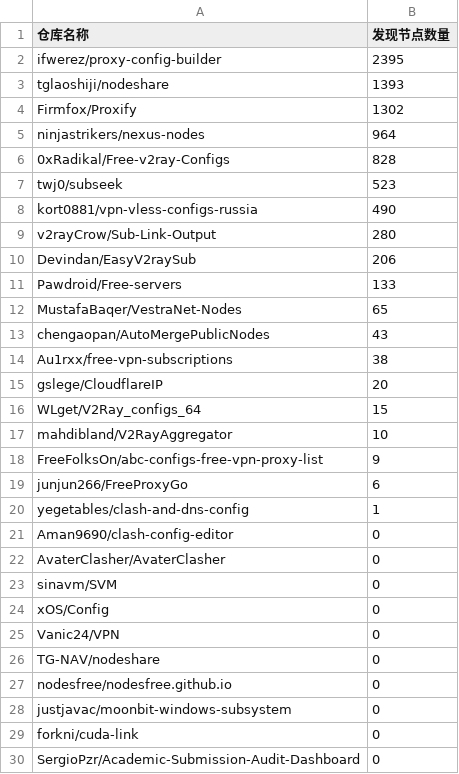
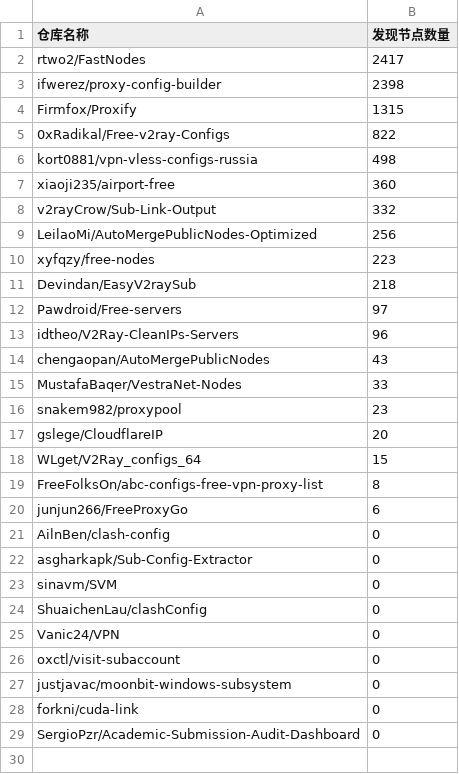
Before and after one commit to qjlxg/off, a CSV file: results/stats.csv, drawn as a sheet; only a part is shown; the diff covers the shown part only.

```diff
--- a/results/stats.csv
+++ b/results/stats.csv
@@ -1,28 +1,27 @@
 仓库名称,发现节点数量
-ifwerez/proxy-config-builder,2395
-tglaoshiji/nodeshare,1393
-Firmfox/Proxify,1302
-ninjastrikers/nexus-nodes,964
-0xRadikal/Free-v2ray-Configs,828
-twj0/subseek,523
-kort0881/vpn-vless-configs-russia,490
-v2rayCrow/Sub-Link-Output,280
-Devindan/EasyV2raySub,206
-Pawdroid/Free-servers,133
-MustafaBaqer/VestraNet-Nodes,65
+rtwo2/FastNodes,2417
+ifwerez/proxy-config-builder,2398
+Firmfox/Proxify,1315
+0xRadikal/Free-v2ray-Configs,822
+kort0881/vpn-vless-configs-russia,498
+xiaoji235/airport-free,360
+v2rayCrow/Sub-Link-Output,332
+LeilaoMi/AutoMergePublicNodes-Optimized,256
+xyfqzy/free-nodes,223
+Devindan/EasyV2raySub,218
+Pawdroid/Free-servers,97
+idtheo/V2Ray-CleanIPs-Servers,96
 chengaopan/AutoMergePublicNodes,43
-Au1rxx/free-vpn-subscriptions,38
+MustafaBaqer/VestraNet-Nodes,33
+snakem982/proxypool,23
 gslege/CloudflareIP,20
 WLget/V2Ray_configs_64,15
-mahdibland/V2RayAggregator,10
-FreeFolksOn/abc-configs-free-vpn-proxy-list,9
+FreeFolksOn/abc-configs-free-vpn-proxy-list,8
 junjun266/FreeProxyGo,6
-yegetables/clash-and-dns-config,1
-Aman9690/clash-config-editor,0
-AvaterClasher/AvaterClasher,0
+AilnBen/clash-config,0
+asgharkapk/Sub-Config-Extractor,0
 sinavm/SVM,0
-xOS/Config,0
+ShuaichenLau/clashConfig,0
 Vanic24/VPN,0
-TG-NAV/nodeshare,0
-nodesfree/nodesfree.github.io,0
+oxctl/visit-subaccount,0
 justjavac/moonbit-windows-subsystem,0
```
Also changed, not shown: 1 removed row elsewhere in this file, 1 other file.
